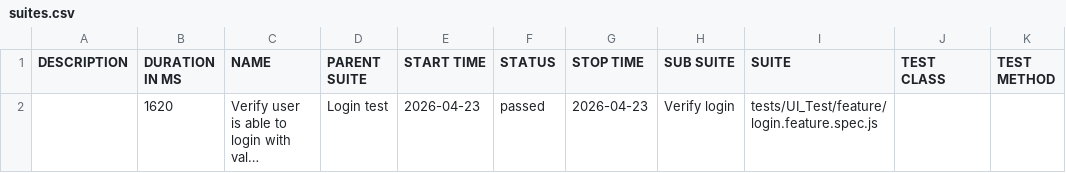
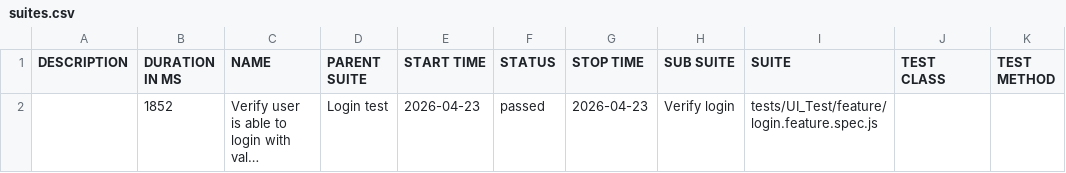
Before and after one commit to rakeshbg005/Playwright-bg, a CSV file: data/suites.csv, drawn as a sheet; long unchanged cells end in …; the diff names each change by its address in the sheet, - before the commit and + after, or states it on an @@ line.

```diff
--- a/data/suites.csv
+++ b/data/suites.csv
-B2 (DURATION IN MS): 1620
+B2 (DURATION IN MS): 1852
```
Also changed, not shown: 17 other files.
